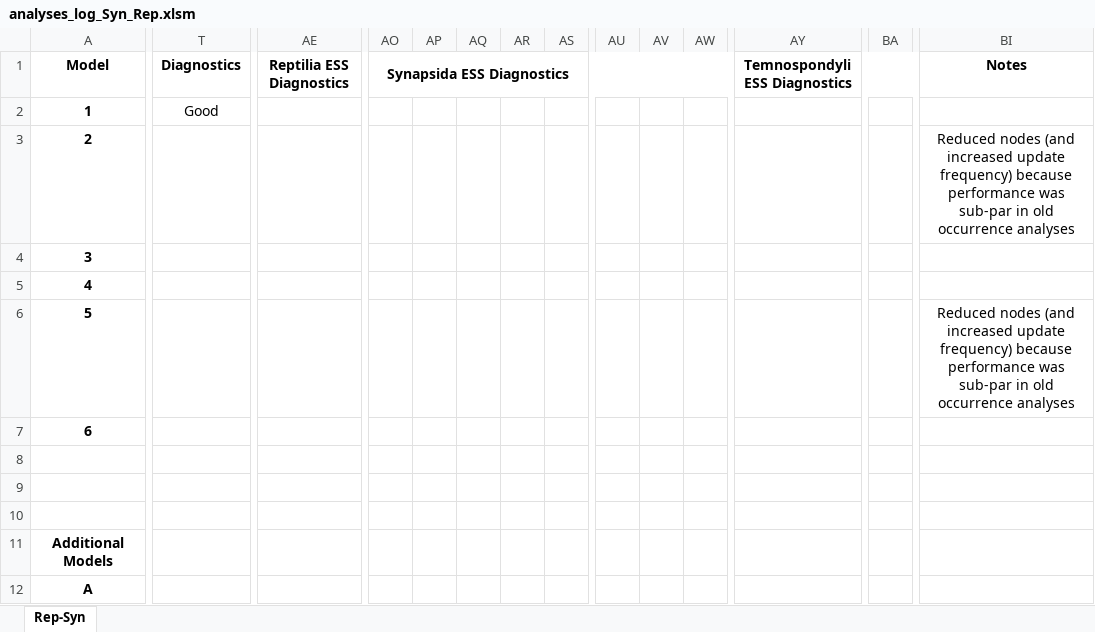
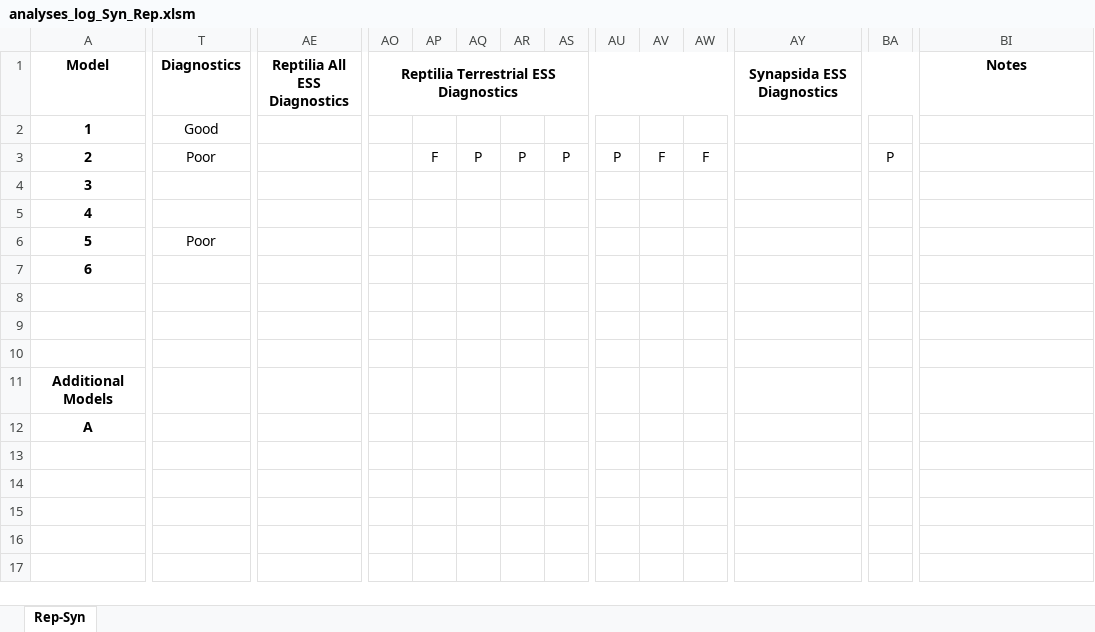
Before and after one commit to shelleylwang/pt_diversity_rates, an Excel workbook: updated_occurrence_analyses/analyses_log_Syn_Rep.xlsm, sheet Rep-Syn, drawn as a sheet; only a part is shown, gaps mark what is left out; values as stored, in another font and other column widths than the file's, no borders; conditional formats not drawn; the diff covers the shown part only; the diff names each change by its address in the sheet, - before the commit and + after, or states it on an @@ line.

Commit message:
analyzing logs and tuning runs with poor outcomes

```diff
--- a/updated_occurrence_analyses/analyses_log_Syn_Rep.xlsm (sheet Rep-Syn)
+++ b/updated_occurrence_analyses/analyses_log_Syn_Rep.xlsm (sheet Rep-Syn)
-AE1: Reptilia ESS Diagnostics
+AE1: Reptilia All ESS Diagnostics
-AO1: Synapsida ESS Diagnostics
+AO1: Reptilia Terrestrial ESS Diagnostics
-AY1: Temnospondyli ESS Diagnostics
+AY1: Synapsida ESS Diagnostics
-T3 (Diagnostics): (empty)
+T3 (Diagnostics): Poor
-AP3: (empty)
+AP3: F
-AQ3: (empty)
+AQ3: P
-AR3: (empty)
+AR3: P
-AS3: (empty)
+AS3: P
-AU3: (empty)
+AU3: P
-AV3: (empty)
+AV3: F
-AW3: (empty)
+AW3: F
-BA3: (empty)
+BA3: P
-BI3 (Notes): Reduced nodes (and increased update frequency) because performance was sub-par in old occurrence analyses
+BI3 (Notes): (empty)
-T6 (Diagnostics): (empty)
+T6 (Diagnostics): Poor
-BI6 (Notes): Reduced nodes (and increased update frequency) because performance was sub-par in old occurrence analyses
+BI6 (Notes): (empty)
```
Also changed, not shown: 10 edited cells elsewhere in this sheet, 39 other files.
